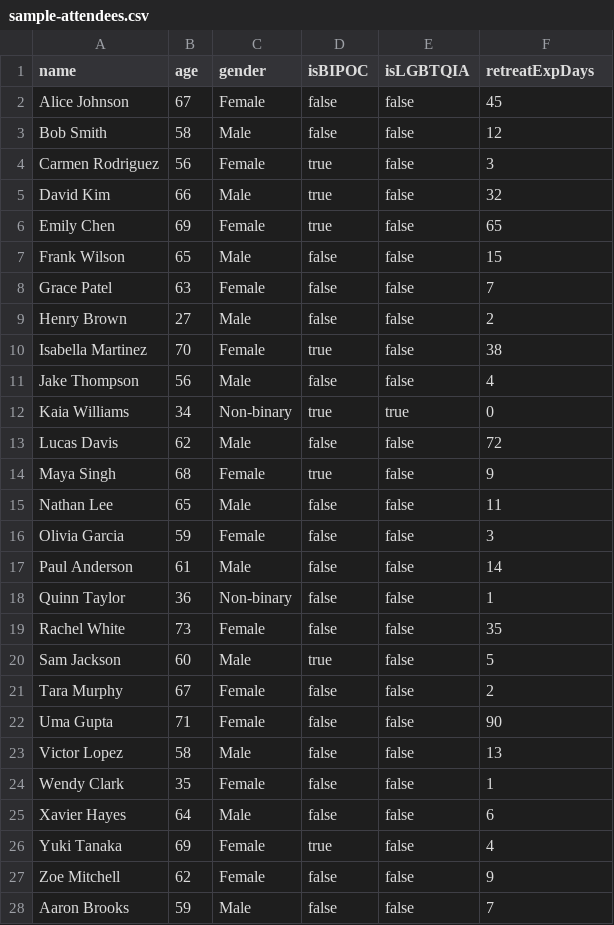
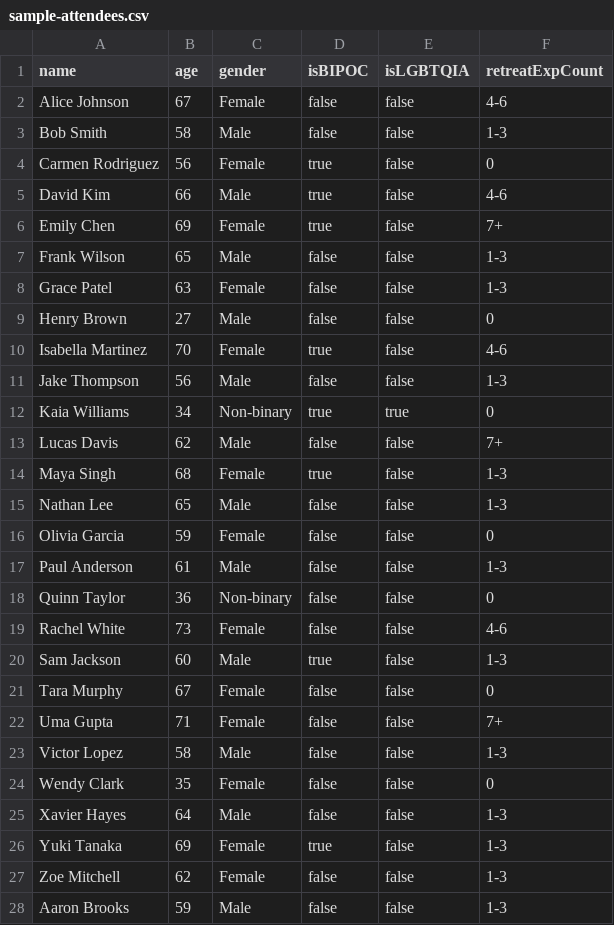
Before and after one commit to namuorg/dharmapods, a CSV file: public/sample-attendees.csv, drawn as a sheet; only a part is shown; the diff covers the shown part only.

Commit message:
refactor: change retreat experience from numeric days/count to categorical levels

```diff
--- a/public/sample-attendees.csv
+++ b/public/sample-attendees.csv
@@ -1,28 +1,28 @@
-name,age,gender,isBIPOC,isLGBTQIA,retreatExpDays
-Alice Johnson,67,Female,false,false,45
-Bob Smith,58,Male,false,false,12
-Carmen Rodriguez,56,Female,true,false,3
-David Kim,66,Male,true,false,32
-Emily Chen,69,Female,true,false,65
-Frank Wilson,65,Male,false,false,15
-Grace Patel,63,Female,false,false,7
-Henry Brown,27,Male,false,false,2
-Isabella Martinez,70,Female,true,false,38
-Jake Thompson,56,Male,false,false,4
+name,age,gender,isBIPOC,isLGBTQIA,retreatExpCount
+Alice Johnson,67,Female,false,false,4-6
+Bob Smith,58,Male,false,false,1-3
+Carmen Rodriguez,56,Female,true,false,0
+David Kim,66,Male,true,false,4-6
+Emily Chen,69,Female,true,false,7+
+Frank Wilson,65,Male,false,false,1-3
+Grace Patel,63,Female,false,false,1-3
+Henry Brown,27,Male,false,false,0
+Isabella Martinez,70,Female,true,false,4-6
+Jake Thompson,56,Male,false,false,1-3
 Kaia Williams,34,Non-binary,true,true,0
-Lucas Davis,62,Male,false,false,72
-Maya Singh,68,Female,true,false,9
-Nathan Lee,65,Male,false,false,11
-Olivia Garcia,59,Female,false,false,3
-Paul Anderson,61,Male,false,false,14
-Quinn Taylor,36,Non-binary,false,false,1
-Rachel White,73,Female,false,false,35
-Sam Jackson,60,Male,true,false,5
-Tara Murphy,67,Female,false,false,2
-Uma Gupta,71,Female,false,false,90
-Victor Lopez,58,Male,false,false,13
-Wendy Clark,35,Female,false,false,1
-Xavier Hayes,64,Male,false,false,6
-Yuki Tanaka,69,Female,true,false,4
-Zoe Mitchell,62,Female,false,false,9
-Aaron Brooks,59,Male,false,false,7
+Lucas Davis,62,Male,false,false,7+
+Maya Singh,68,Female,true,false,1-3
+Nathan Lee,65,Male,false,false,1-3
+Olivia Garcia,59,Female,false,false,0
+Paul Anderson,61,Male,false,false,1-3
+Quinn Taylor,36,Non-binary,false,false,0
+Rachel White,73,Female,false,false,4-6
+Sam Jackson,60,Male,true,false,1-3
+Tara Murphy,67,Female,false,false,0
+Uma Gupta,71,Female,false,false,7+
+Victor Lopez,58,Male,false,false,1-3
+Wendy Clark,35,Female,false,false,0
+Xavier Hayes,64,Male,false,false,1-3
+Yuki Tanaka,69,Female,true,false,1-3
+Zoe Mitchell,62,Female,false,false,1-3
+Aaron Brooks,59,Male,false,false,1-3
```
Also changed, not shown: 74 edited cells elsewhere in this file, 12 other files.
